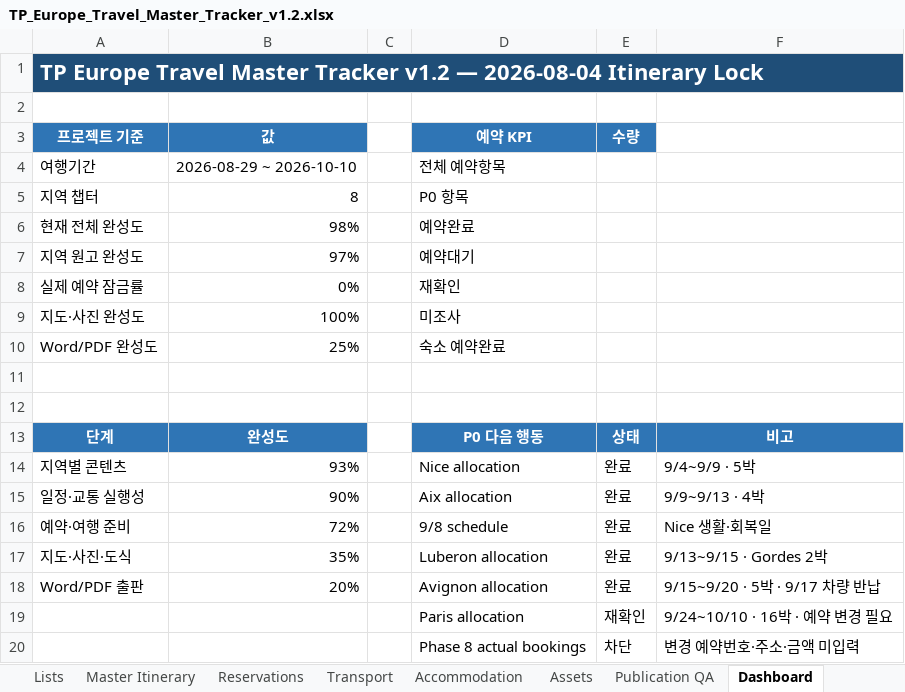
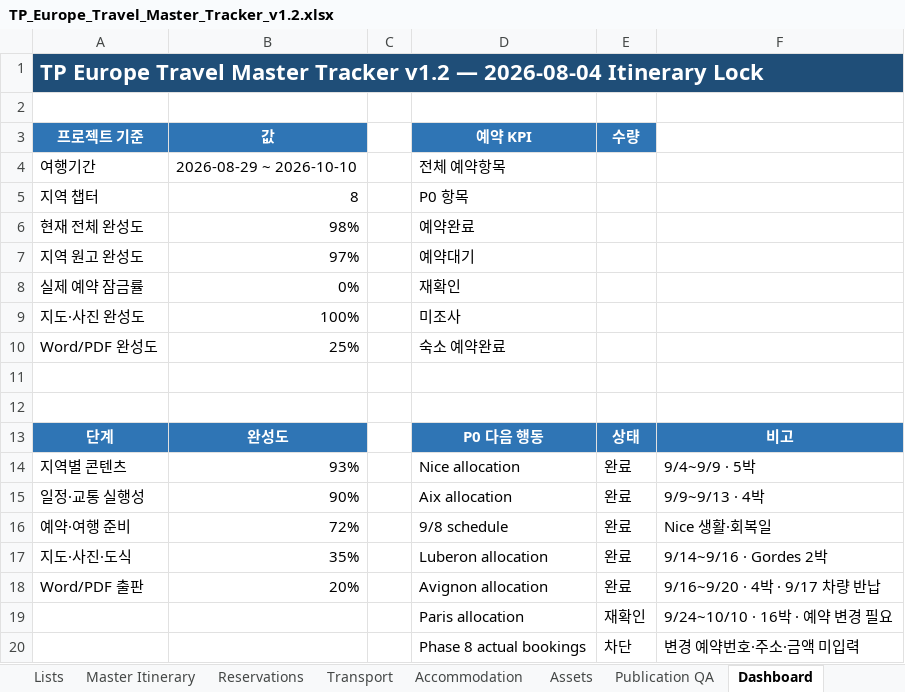
Before and after one commit to jeongjae/SP-FR-guidebook, an Excel workbook: source/OPERATIONS/TP_Europe_Travel_Master_Tracker_v1.2.xlsx, sheet Dashboard, drawn as a sheet; values as stored, in another font and other column widths than the file's, no borders; charts and pictures and conditional formats not drawn; the diff names each change by its address in the sheet, - before the commit and + after, or states it on an @@ line.

```diff
--- a/source/OPERATIONS/TP_Europe_Travel_Master_Tracker_v1.2.xlsx (sheet Dashboard)
+++ b/source/OPERATIONS/TP_Europe_Travel_Master_Tracker_v1.2.xlsx (sheet Dashboard)
-F17: 9/13~9/15 · Gordes 2박
+F17: 9/14~9/16 · Gordes 2박
-F18: 9/15~9/20 · 5박 · 9/17 차량 반납
+F18: 9/16~9/20 · 4박 · 9/17 차량 반납
```
Also changed, not shown: sheet Master Itinerary, sheet Field Shots, sheet Reservations, sheet Transport, sheet Phase8 Lock Status, sheet Assets, 26 other files.
